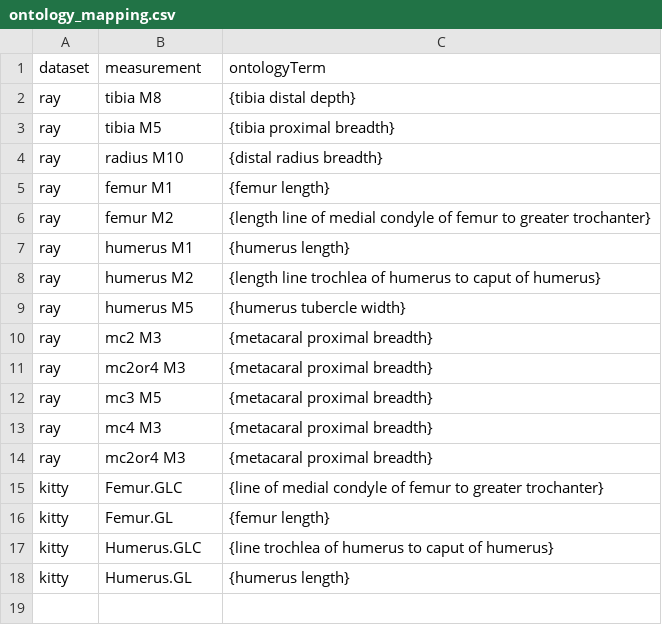
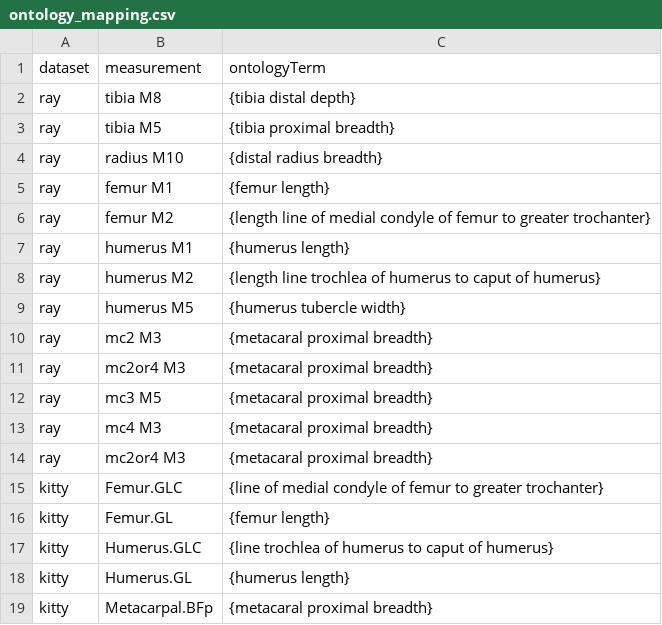
Before and after one commit to kyclark/fovt-data-mapping, a CSV file: ontology_mapping.csv, drawn as a sheet.

```diff
--- a/ontology_mapping.csv
+++ b/ontology_mapping.csv
@@ -18 +18,2 @@ kitty,Humerus.GLC,{line trochlea of humerus to caput of humerus}
 kitty,Humerus.GL,{humerus length}
+kitty,Metacarpal.BFp,{metacaral proximal breadth}
```
Also changed, not shown: ray_data.csv, template_mapping.csv, 2 other files.
